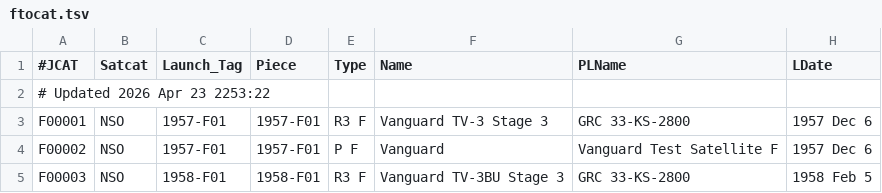
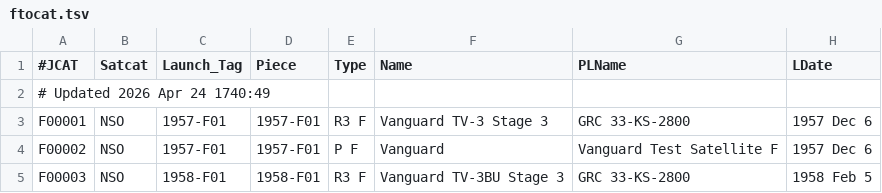
Before and after one commit to sizhewang25/jonathon-space-archive, a TSV file: data/ftocat.tsv, drawn as a sheet; only a part is shown; the diff names each change by its address in the sheet, - before the commit and + after, or states it on an @@ line.

```diff
--- a/data/ftocat.tsv
+++ b/data/ftocat.tsv
-A2 (#JCAT): # Updated 2026 Apr 23 2253:22
+A2 (#JCAT): # Updated 2026 Apr 24 1740:49
```
Also changed, not shown: data/deepcat.tsv, data/geotab.tsv, 5 other files.
